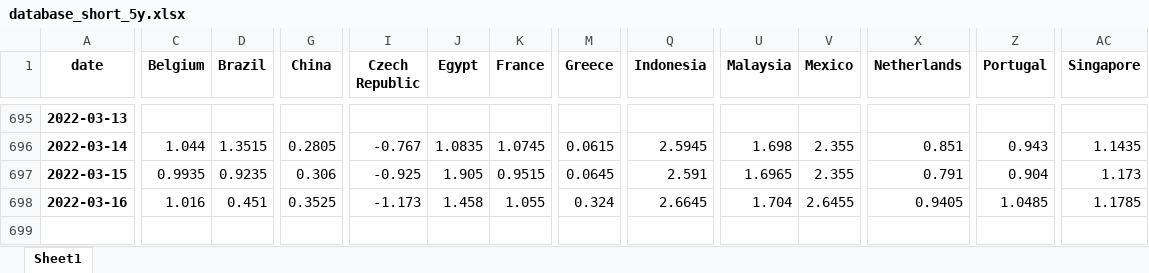
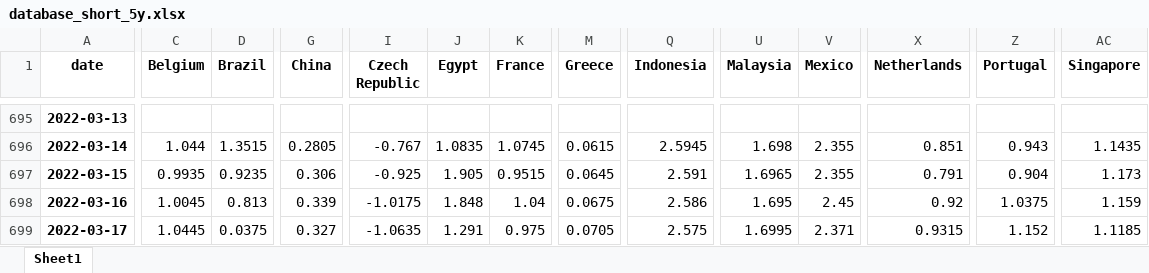
Before and after one commit to cober-data/curvature_database, an Excel workbook: database_short_5y.xlsx, sheet Sheet1, drawn as a sheet; only a part is shown, gaps mark what is left out; values as stored, in another font and other column widths than the file's, no borders; rows hold the shown columns only; the diff covers the shown part only; the diff names each change by its address in the sheet, - before the commit and + after, or states it on an @@ line.

```diff
--- a/database_short_5y.xlsx (sheet Sheet1)
+++ b/database_short_5y.xlsx (sheet Sheet1)
-C698 (Belgium): 1.016
+C698 (Belgium): 1.0045
-D698 (Brazil): 0.451
+D698 (Brazil): 0.813
-G698 (China): 0.3525
+G698 (China): 0.339
-I698 (Czech Republic): -1.173
+I698 (Czech Republic): -1.0175
-J698 (Egypt): 1.458
+J698 (Egypt): 1.848
-K698 (France): 1.055
+K698 (France): 1.04
-M698 (Greece): 0.324
+M698 (Greece): 0.0675
-Q698 (Indonesia): 2.6645
+Q698 (Indonesia): 2.586
-U698 (Malaysia): 1.704
+U698 (Malaysia): 1.695
-V698 (Mexico): 2.6455
+V698 (Mexico): 2.45
-X698 (Netherlands): 0.9405
+X698 (Netherlands): 0.92
-Z698 (Portugal): 1.0485
+Z698 (Portugal): 1.0375
-AC698 (Singapore): 1.1785
+AC698 (Singapore): 1.159
+row 699: 2022-03-17 | 1.0445 | 0.0375 | 0.327 | -1.0635 | 1.291 | 0.975 | 0.0705 | 2.575 | 1.6995 | 2.371 | 0.9315 | 1.152 | 1.1185
```
Also changed, not shown: 5 edited cells elsewhere in this sheet, Bonds_India.xlsx, Bonds_Spain.xlsx, 39 other files.
